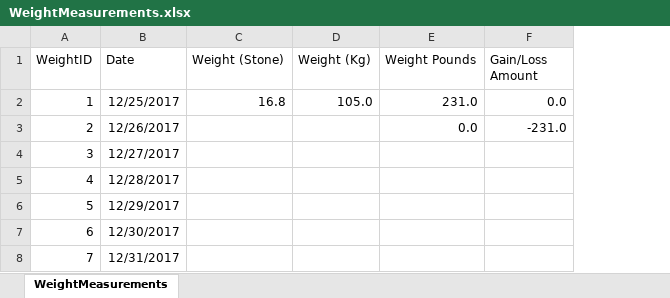
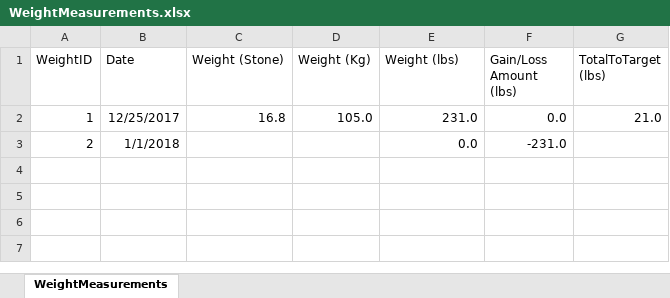
Before and after one commit to willvelida/mydata, an Excel workbook: datasets/WeightMeasurements.xlsx, sheet WeightMeasurements, drawn as a sheet; values as stored, in another font and other column widths than the file's, no borders; removed rows and columns are numbered as before the commit, all else as after; the diff names each change by its address in the sheet, - before the commit and + after, or states it on an @@ line.

Commit message:
Updating Weight Measurement schema and documentation

```diff
--- a/datasets/WeightMeasurements.xlsx (sheet WeightMeasurements)
+++ b/datasets/WeightMeasurements.xlsx (sheet WeightMeasurements)
+column G (TotalToTarget (lbs)), row 2: 21.0
-E1: Weight Pounds
+E1: Weight (lbs)
-F1: Gain/Loss Amount
+F1: Gain/Loss Amount (lbs)
-B3 (Date): 12/26/2017
+B3 (Date): 1/1/2018
-row 4: 3 | 12/27/2017
-row 5: 4 | 12/28/2017
-row 6: 5 | 12/29/2017
-row 7: 6 | 12/30/2017
-row 8: 7 | 12/31/2017
```
Also changed, not shown: 2 other files.
